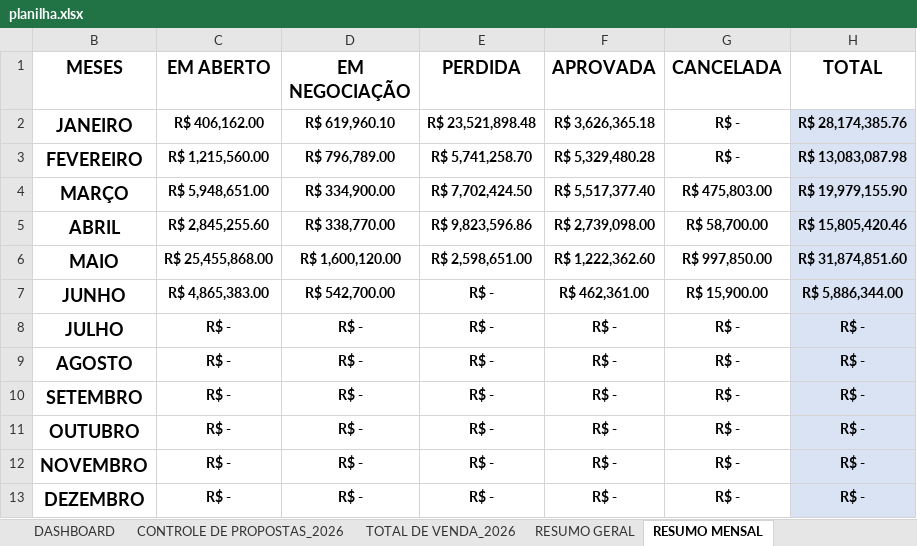
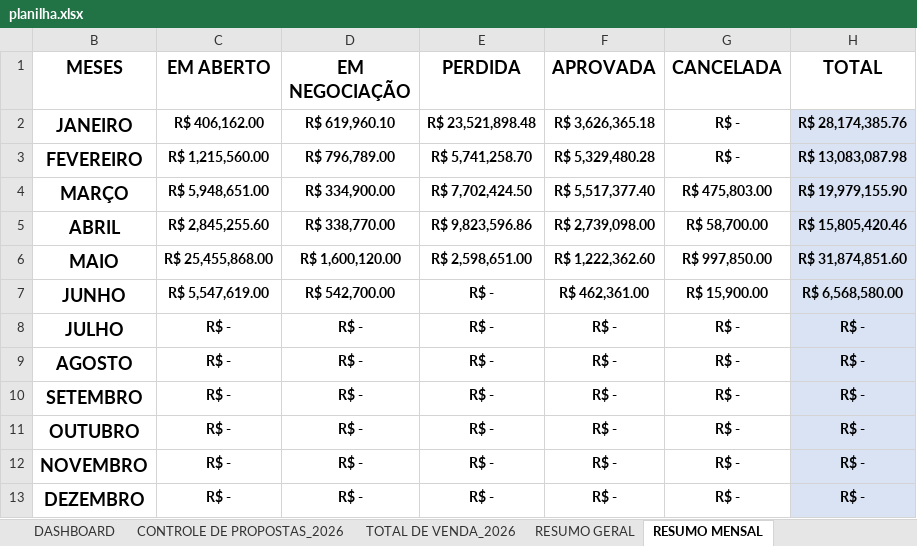
Before and after one commit to protrafocomercial/Dashboard-Comercial, an Excel workbook: planilha.xlsx, sheet RESUMO MENSAL, drawn as a sheet; values as stored, in another font and other column widths than the file's, no borders; table styles not drawn; the diff names each change by its address in the sheet, - before the commit and + after, or states it on an @@ line.

```diff
--- a/planilha.xlsx (sheet RESUMO MENSAL)
+++ b/planilha.xlsx (sheet RESUMO MENSAL)
-C7 (EM ABERTO): R$ 4,865,383.00
+C7 (EM ABERTO): R$ 5,547,619.00
-H7 (TOTAL): R$ 5,886,344.00
+H7 (TOTAL): R$ 6,568,580.00
```
Also changed, not shown: sheet CONTROLE DE PROPOSTAS_2026, sheet RESUMO GERAL, sheet DASHBOARD.
